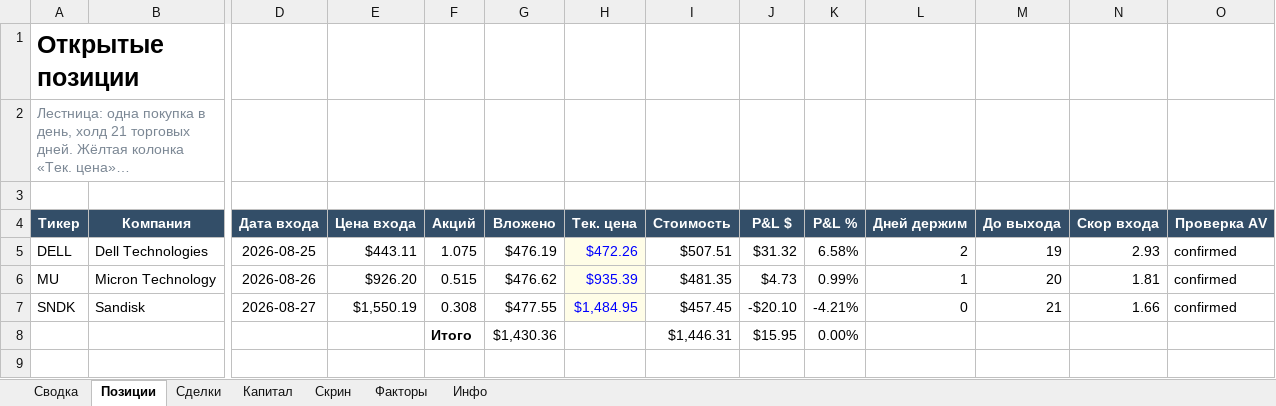
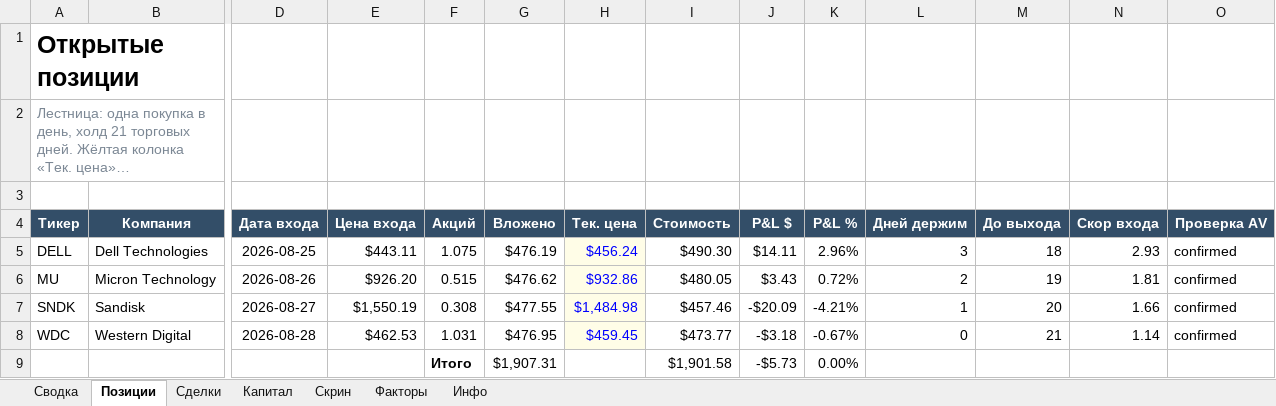
Before and after one commit to Vitoldinijs/sp500-screener, an Excel workbook: Portfolio.xlsx, sheet Позиции, drawn as a sheet; only a part is shown, gaps mark what is left out; long unchanged cells end in …; values as stored, in another font and other column widths than the file's, no borders; conditional formats not drawn; removed rows and columns are numbered as before the commit, all else as after; rows hold the shown columns only; the diff names each change by its address in the sheet, - before the commit and + after, or states it on an @@ line.

```diff
--- a/Portfolio.xlsx (sheet Позиции)
+++ b/Portfolio.xlsx (sheet Позиции)
-H5 (Тек. цена): $472.26
+H5 (Тек. цена): $456.24
-I5 (Стоимость): $507.51
+I5 (Стоимость): $490.30
-J5 (P&L $): $31.32
+J5 (P&L $): $14.11
-K5 (P&L %): 6.58%
+K5 (P&L %): 2.96%
-L5 (Дней держим): 2
+L5 (Дней держим): 3
-M5 (До выхода): 19
+M5 (До выхода): 18
-H6 (Тек. цена): $935.39
+H6 (Тек. цена): $932.86
-I6 (Стоимость): $481.35
+I6 (Стоимость): $480.05
-J6 (P&L $): $4.73
+J6 (P&L $): $3.43
-K6 (P&L %): 0.99%
+K6 (P&L %): 0.72%
-L6 (Дней держим): 1
+L6 (Дней держим): 2
-M6 (До выхода): 20
+M6 (До выхода): 19
-H7 (Тек. цена): $1,484.95
+H7 (Тек. цена): $1,484.98
-I7 (Стоимость): $457.45
+I7 (Стоимость): $457.46
-J7 (P&L $): -$20.10
+J7 (P&L $): -$20.09
-L7 (Дней держим): 0
+L7 (Дней держим): 1
-M7 (До выхода): 21
+M7 (До выхода): 20
-row 8:  |  |  |  | Итого | $1,430.36 |  | $1,446.31 | $15.95 | 0.00%
+row 8: WDC | Western Digital | 2026-08-28 | $462.53 | 1.031 | $476.95 | $459.45 | $473.77 | -$3.18 | -0.67% | 0 | 21 | 1.14 | confirmed
+row 9:  |  |  |  | Итого | $1,907.31 |  | $1,901.58 | -$5.73 | 0.00%
```
Also changed, not shown: sheet Скрин, sheet Сводка, sheet Капитал, sheet Инфо, charts or pictures, 5 other files.
